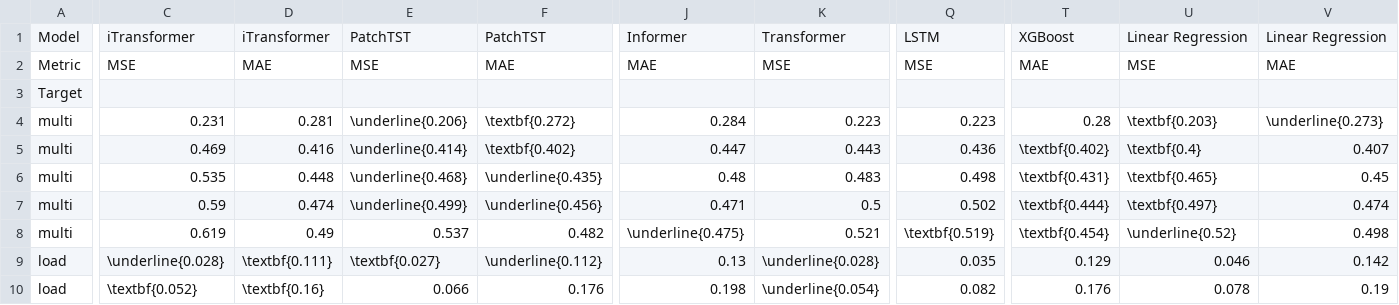
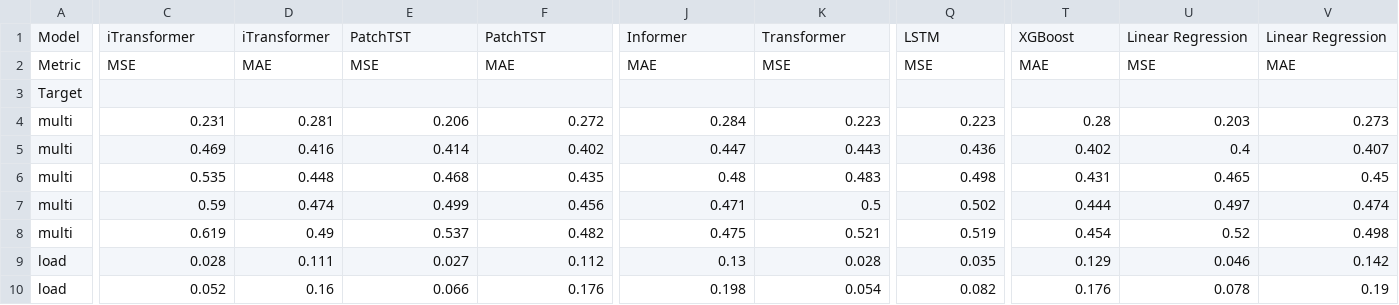
Before and after one commit to timweisbarth/attention-based-energy-forecasting, a CSV file: results/benchmark_table_Exp1_metrics.csv, drawn as a sheet; only a part is shown, gaps mark what is left out; the diff covers the shown part only; the diff names each change by its address in the sheet, - before the commit and + after, or states it on an @@ line.

```diff
--- a/results/benchmark_table_Exp1_metrics.csv
+++ b/results/benchmark_table_Exp1_metrics.csv
-E4: \underline{0.206}
+E4: 0.206
-F4: \textbf{0.272}
+F4: 0.272
-U4: \textbf{0.203}
+U4: 0.203
-V4: \underline{0.273}
+V4: 0.273
-E5: \underline{0.414}
+E5: 0.414
-F5: \textbf{0.402}
+F5: 0.402
-T5: \textbf{0.402}
+T5: 0.402
-U5: \textbf{0.4}
+U5: 0.4
-E6: \underline{0.468}
+E6: 0.468
-F6: \underline{0.435}
+F6: 0.435
-T6: \textbf{0.431}
+T6: 0.431
-U6: \textbf{0.465}
+U6: 0.465
-E7: \underline{0.499}
+E7: 0.499
-F7: \underline{0.456}
+F7: 0.456
-T7: \textbf{0.444}
+T7: 0.444
-U7: \textbf{0.497}
+U7: 0.497
-J8: \underline{0.475}
+J8: 0.475
-Q8: \textbf{0.519}
+Q8: 0.519
-T8: \textbf{0.454}
+T8: 0.454
-U8: \underline{0.52}
+U8: 0.52
-C9: \underline{0.028}
+C9: 0.028
-D9: \textbf{0.111}
+D9: 0.111
-E9: \textbf{0.027}
+E9: 0.027
-F9: \underline{0.112}
+F9: 0.112
-K9: \underline{0.028}
+K9: 0.028
-C10: \textbf{0.052}
+C10: 0.052
-D10: \textbf{0.16}
+D10: 0.16
-K10: \underline{0.054}
+K10: 0.054
```
Also changed, not shown: 54 edited cells elsewhere in this file, results/benchmark_table_Exp1_epoch_time.csv, results/benchmark_table_Exp1_modelsize_maxmemory.csv, 17 other files.
